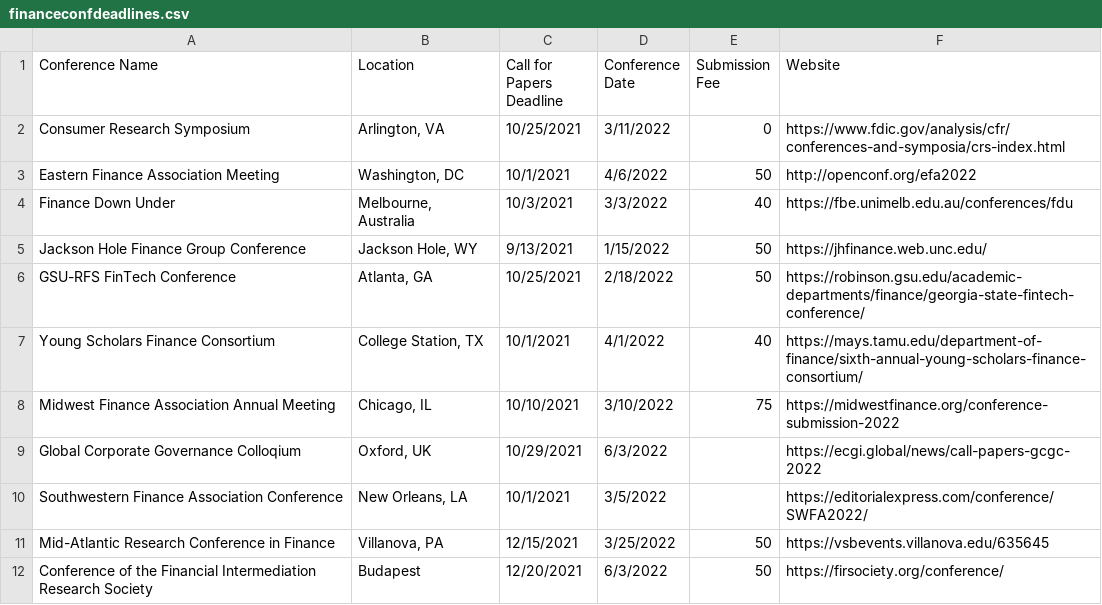
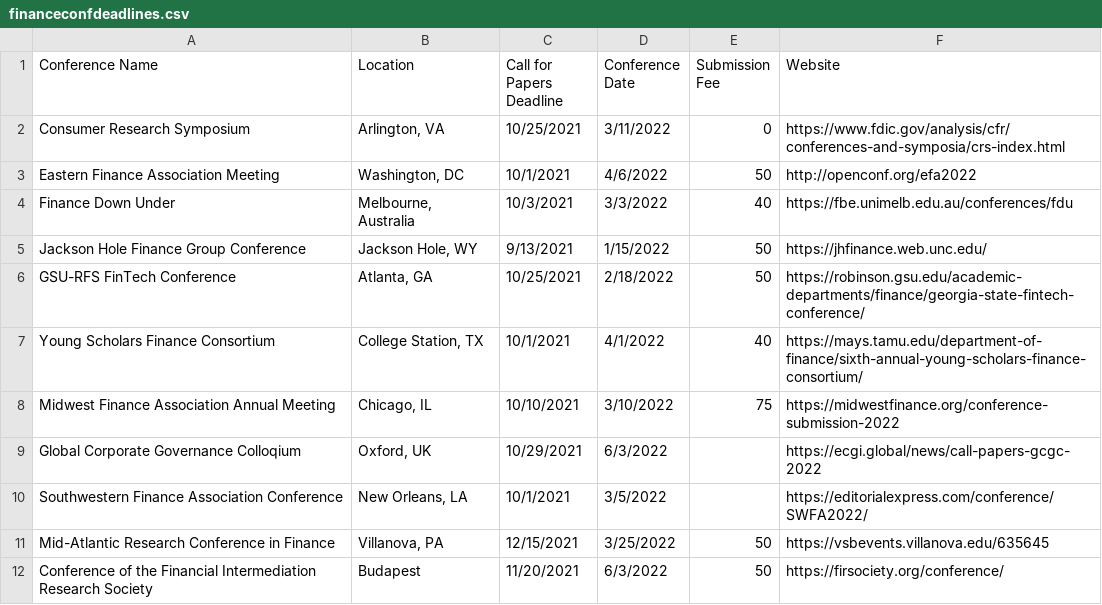
Before and after one commit to tbeason/financeconferences, a CSV file: data/financeconfdeadlines.csv, drawn as a sheet.

Commit message:
FIRS typo

```diff
--- a/data/financeconfdeadlines.csv
+++ b/data/financeconfdeadlines.csv
@@ -11,2 +11,2 @@ Southwestern Finance Association Conference,"New Orleans, LA",10/1/2021,3/5/2022
 Mid-Atlantic Research Conference in Finance,"Villanova, PA",12/15/2021,3/25/2022,50,https://vsbevents.villanova.edu/635645
-Conference of the Financial Intermediation Research Society,"Budapest",12/20/2021,6/3/2022,50,https://firsociety.org/conference/
+Conference of the Financial Intermediation Research Society,"Budapest",11/20/2021,6/3/2022,50,https://firsociety.org/conference/
```
